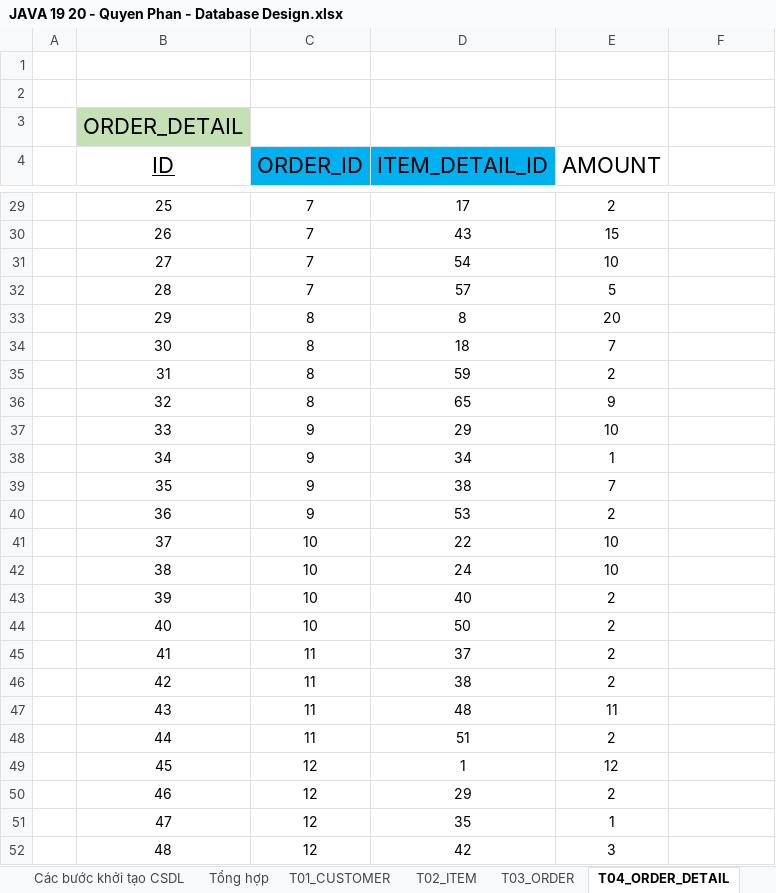
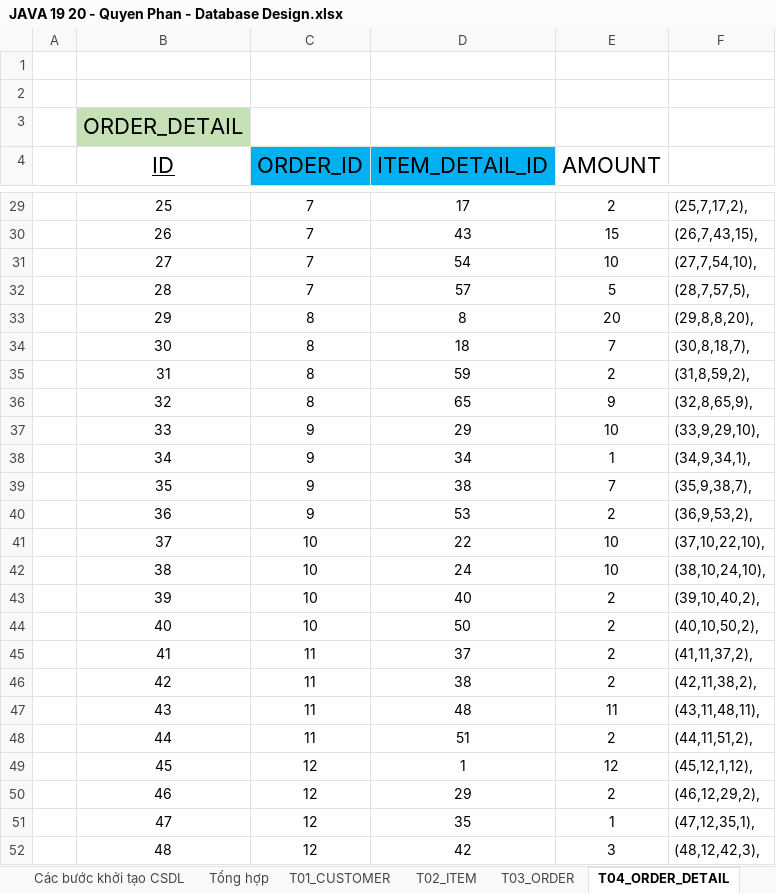
Before and after one commit to j4tdn/java20-repository, an Excel workbook: 1. Database Design/JAVA 19 20 - Quyen Phan - Database Design.xlsx, sheet T04_ORDER_DETAIL, drawn as a sheet; only a part is shown, gaps mark what is left out; values as stored, in another font and other column widths than the file's, no borders; the diff covers the shown part only; the diff names each change by its address in the sheet, - before the commit and + after, or states it on an @@ line.

```diff
--- a/1. Database Design/JAVA 19 20 - Quyen Phan - Database Design.xlsx (sheet T04_ORDER_DETAIL)
+++ b/1. Database Design/JAVA 19 20 - Quyen Phan - Database Design.xlsx (sheet T04_ORDER_DETAIL)
-F29: (empty)
+F29: (25,7,17,2),
-F30: (empty)
+F30: (26,7,43,15),
-F31: (empty)
+F31: (27,7,54,10),
-F32: (empty)
+F32: (28,7,57,5),
-F33: (empty)
+F33: (29,8,8,20),
-F34: (empty)
+F34: (30,8,18,7),
-F35: (empty)
+F35: (31,8,59,2),
-F36: (empty)
+F36: (32,8,65,9),
-F37: (empty)
+F37: (33,9,29,10),
-F38: (empty)
+F38: (34,9,34,1),
-F39: (empty)
+F39: (35,9,38,7),
-F40: (empty)
+F40: (36,9,53,2),
-F41: (empty)
+F41: (37,10,22,10),
-F42: (empty)
+F42: (38,10,24,10),
-F43: (empty)
+F43: (39,10,40,2),
-F44: (empty)
+F44: (40,10,50,2),
-F45: (empty)
+F45: (41,11,37,2),
-F46: (empty)
+F46: (42,11,38,2),
-F47: (empty)
+F47: (43,11,48,11),
-F48: (empty)
+F48: (44,11,51,2),
-F49: (empty)
+F49: (45,12,1,12),
-F50: (empty)
+F50: (46,12,29,2),
-F51: (empty)
+F51: (47,12,35,1),
-F52: (empty)
+F52: (48,12,42,3),
```
Also changed, not shown: 24 edited cells elsewhere in this sheet, sheet B4. Cơ sở dữ liệu vật lý, sheet T07_ORDER_STATUS_DETAIL, 3 other files.
